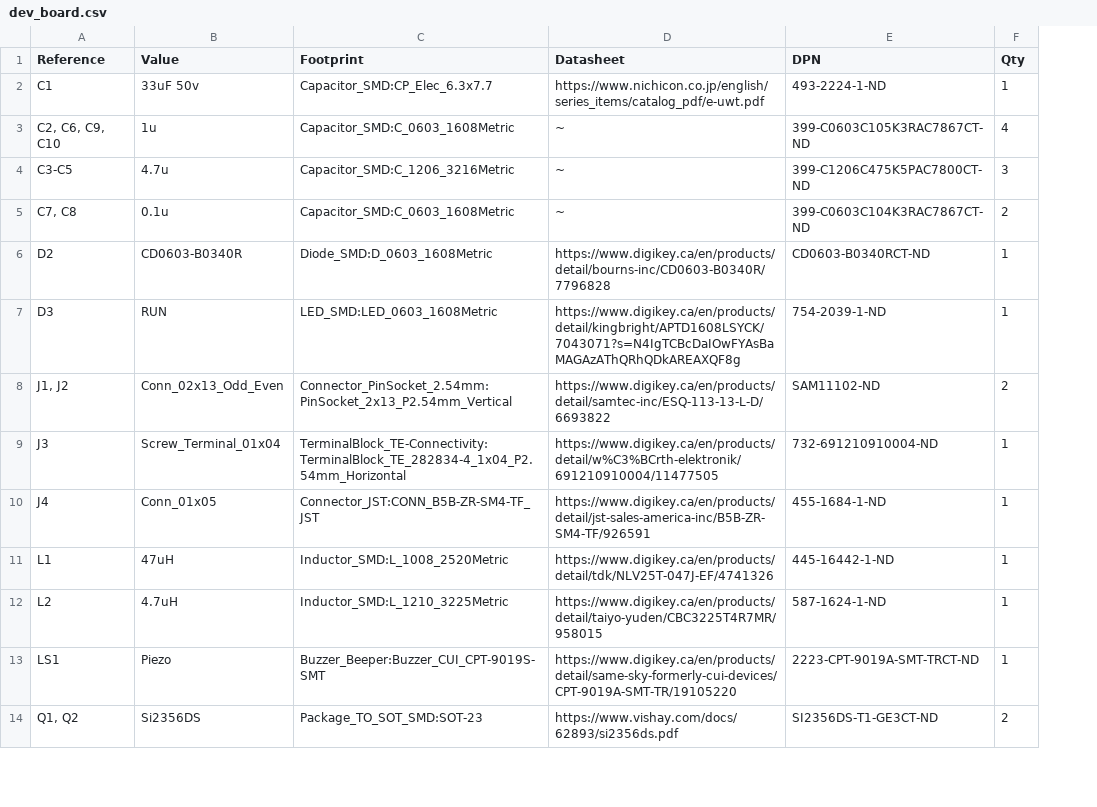
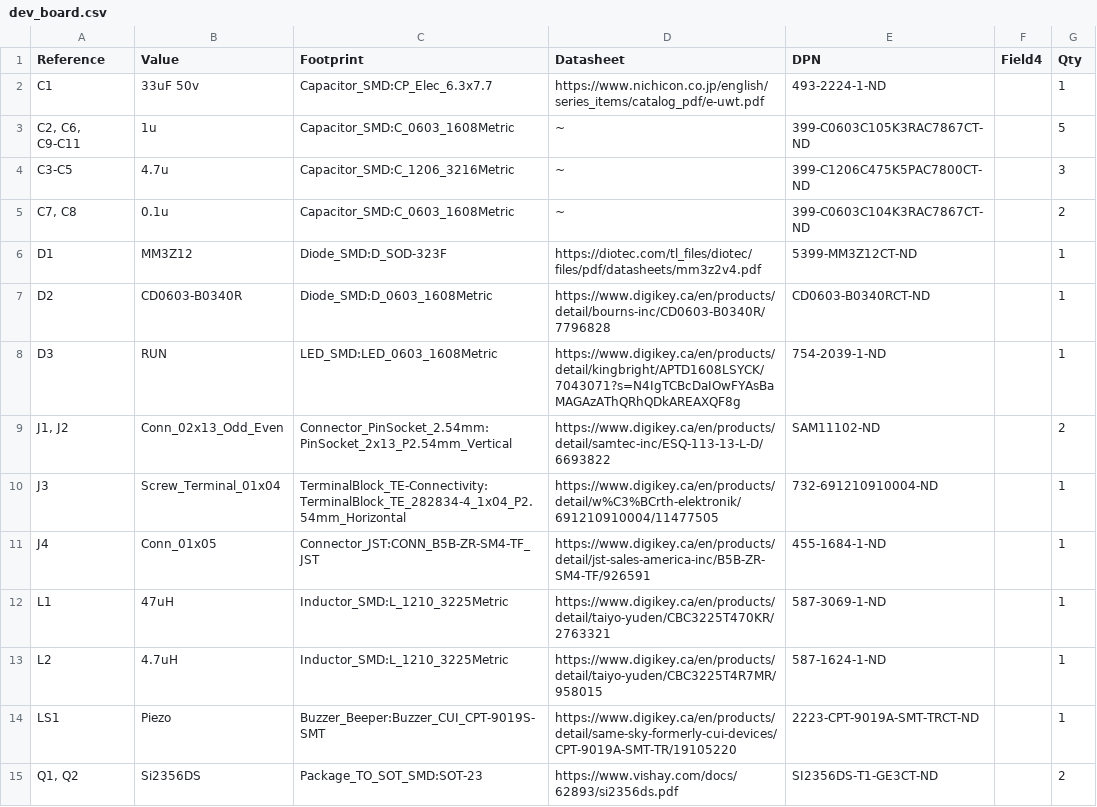
Before and after one commit to ericpearson1313/tt_deployment_timer, a CSV file: pcb/dev_board.csv, drawn as a sheet; only a part is shown; addresses are those after the commit; the diff covers the shown part only; the diff names each change by its address in the sheet, - before the commit and + after, or states it on an @@ line.

```diff
--- a/pcb/dev_board.csv
+++ b/pcb/dev_board.csv
+column F (Field4), empty
-A3 (Reference): C2, C6, C9, C10
+A3 (Reference): C2, C6, C9-C11
-G3 (Qty): 4
+G3 (Qty): 5
+row 6: D1 | MM3Z12 | Diode_SMD:D_SOD-323F | https://diotec.com/tl_files/diotec/files/pdf/datasheets/mm3z2v4.pdf | 5399-MM3Z12CT-ND |  | 1
-C12 (Footprint): Inductor_SMD:L_1008_2520Metric
+C12 (Footprint): Inductor_SMD:L_1210_3225Metric
-D12 (Datasheet): https://www.digikey.ca/en/products/detail/tdk/NLV25T-047J-EF/4741326
+D12 (Datasheet): https://www.digikey.ca/en/products/detail/taiyo-yuden/CBC3225T470KR/2763321
-E12 (DPN): 445-16442-1-ND
+E12 (DPN): 587-3069-1-ND
```
Also changed, not shown: 5 added rows, 1 removed row and 7 edited cells elsewhere in this file, 2 other files.
